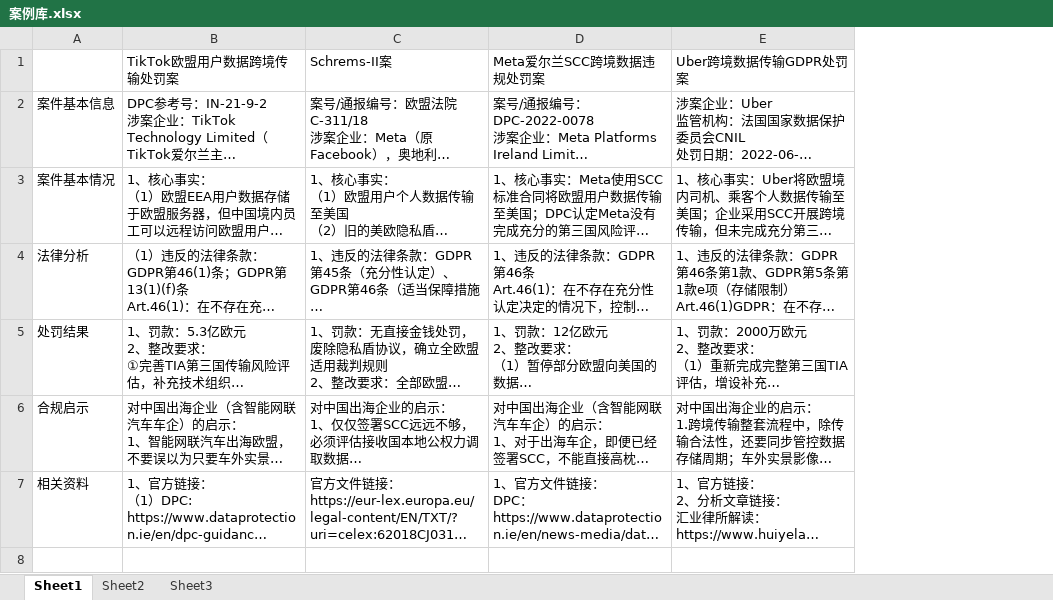
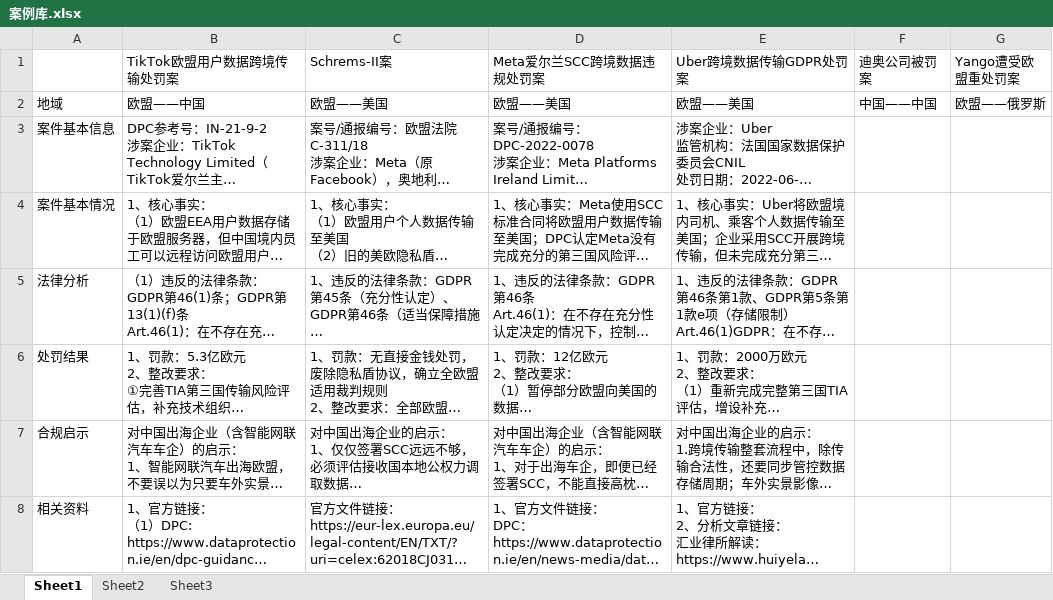
Before and after one commit to YummyJiangbanya/car_compliance, an Excel workbook: 案例库.xlsx, sheet Sheet1, drawn as a sheet; long unchanged cells end in …; values as stored, in another font and other column widths than the file's, no borders; addresses are those after the commit; the diff names each change by its address in the sheet, - before the commit and + after, or states it on an @@ line.

Commit message:
Add files via upload

```diff
--- a/案例库.xlsx (sheet Sheet1)
+++ b/案例库.xlsx (sheet Sheet1)
+column F (迪奥公司被罚案), empty
+column G (Yango遭受欧盟重处罚案), empty
+row 2: 地域 | 欧盟——中国 | 欧盟——美国 | 欧盟——美国 | 欧盟——美国 | 中国——中国 | 欧盟——俄罗斯
```
